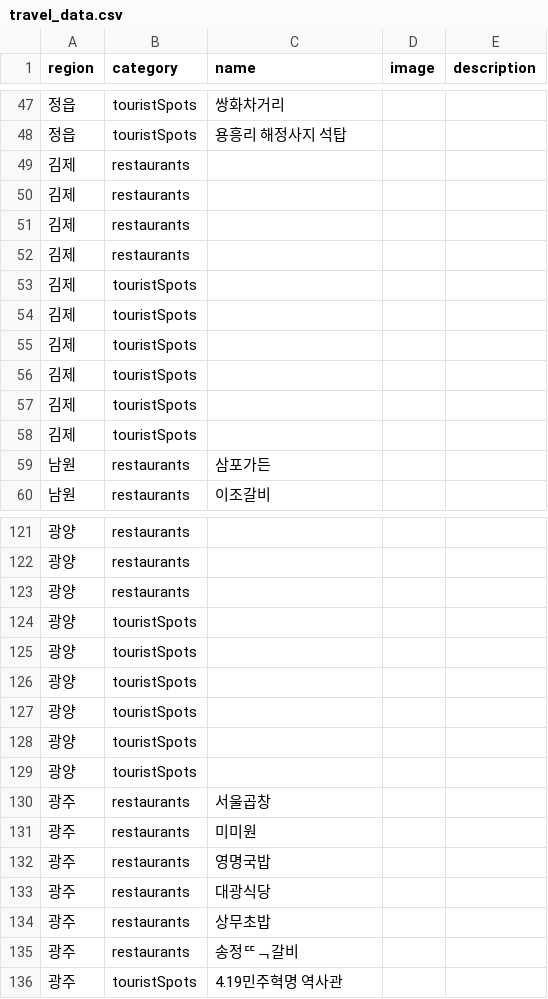
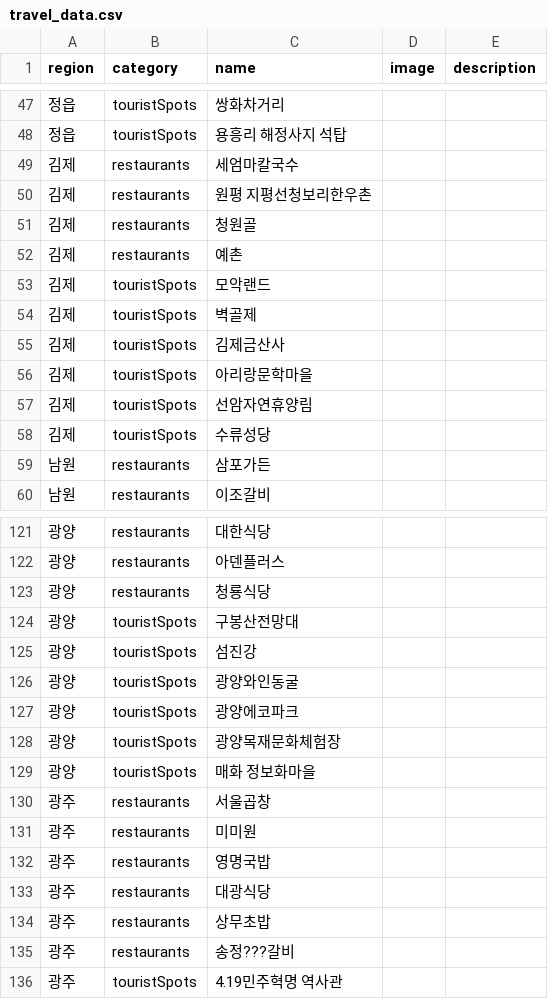
Before and after one commit to wooooyeeun/softeng2024_team, a CSV file: travel_page/static/travel_page/data/travel_data.csv, drawn as a sheet; only a part is shown, gaps mark what is left out; the diff covers the shown part only; the diff names each change by its address in the sheet, - before the commit and + after, or states it on an @@ line.

```diff
--- a/travel_page/static/travel_page/data/travel_data.csv
+++ b/travel_page/static/travel_page/data/travel_data.csv
-C49 (name): (empty)
+C49 (name): 세엄마칼국수
-C50 (name): (empty)
+C50 (name): 원평 지평선청보리한우촌
-C51 (name): (empty)
+C51 (name): 청원골
-C52 (name): (empty)
+C52 (name): 예촌
-C53 (name): (empty)
+C53 (name): 모악랜드
-C54 (name): (empty)
+C54 (name): 벽골제
-C55 (name): (empty)
+C55 (name): 김제금산사
-C56 (name): (empty)
+C56 (name): 아리랑문학마을
-C57 (name): (empty)
+C57 (name): 선암자연휴양림
-C58 (name): (empty)
+C58 (name): 수류성당
-C121 (name): (empty)
+C121 (name): 대한식당
-C122 (name): (empty)
+C122 (name): 아덴플러스
-C123 (name): (empty)
+C123 (name): 청룡식당
-C124 (name): (empty)
+C124 (name): 구봉산전망대
-C125 (name): (empty)
+C125 (name): 섬진강
-C126 (name): (empty)
+C126 (name): 광양와인동굴
-C127 (name): (empty)
+C127 (name): 광양에코파크
-C128 (name): (empty)
+C128 (name): 광양목재문화체험장
-C129 (name): (empty)
+C129 (name): 매화 정보화마을
-C135 (name): 송정ᄄᆨ갈비
+C135 (name): 송정???갈비
```
Also changed, not shown: 27 edited cells elsewhere in this file, 24 other files.
